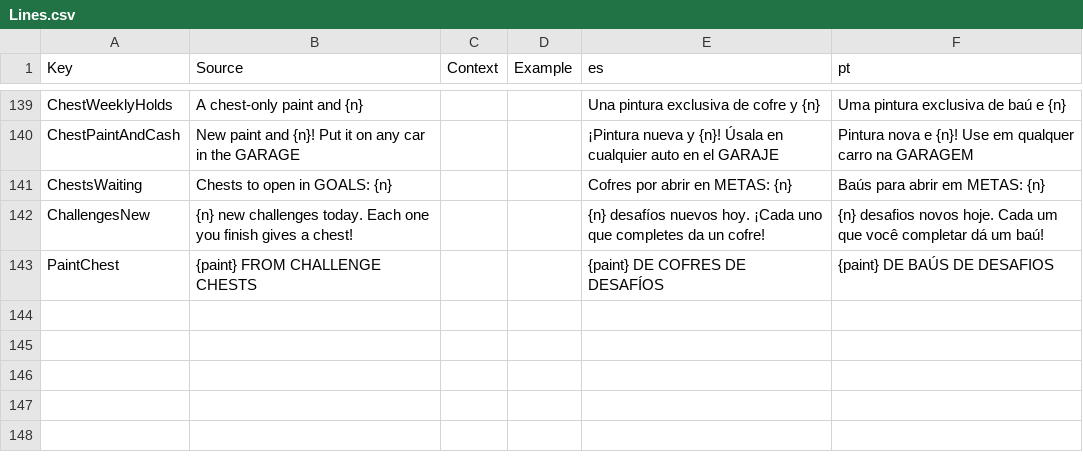
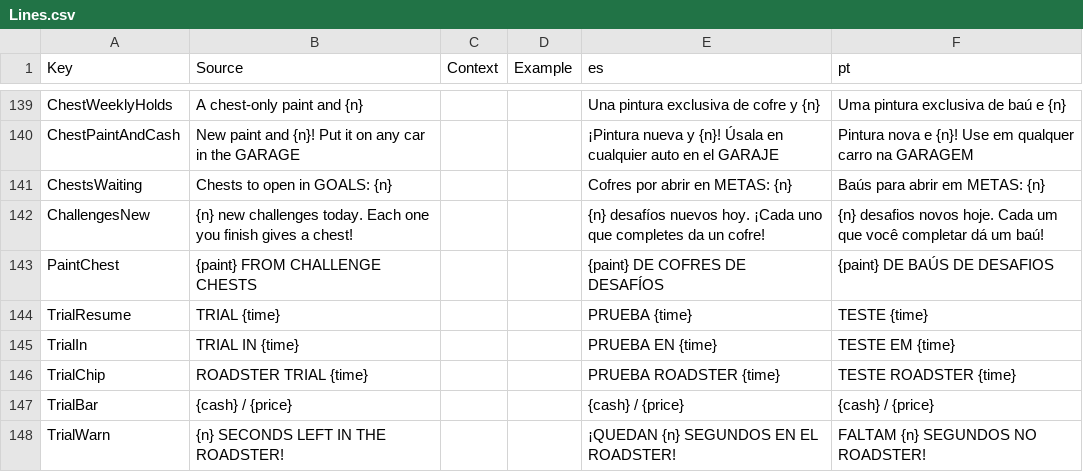
Before and after one commit to jonkermoo/run-over-your-friends, a CSV file: src/shared/Lines.csv, drawn as a sheet; only a part is shown, gaps mark what is left out; the diff names each change by its address in the sheet, - before the commit and + after, or states it on an @@ line.

Commit message:
Roadster free trial (work in progress)

```diff
--- a/src/shared/Lines.csv
+++ b/src/shared/Lines.csv
+row 144: TrialResume | TRIAL {time} |  |  | PRUEBA {time} | TESTE {time}
+row 145: TrialIn | TRIAL IN {time} |  |  | PRUEBA EN {time} | TESTE EM {time}
+row 146: TrialChip | ROADSTER TRIAL {time} |  |  | PRUEBA ROADSTER {time} | TESTE ROADSTER {time}
+row 147: TrialBar | {cash} / {price} |  |  | {cash} / {price} | {cash} / {price}
+row 148: TrialWarn | {n} SECONDS LEFT IN THE ROADSTER! |  |  | ¡QUEDAN {n} SEGUNDOS EN EL ROADSTER! | FALTAM {n} SEGUNDOS NO ROADSTER!
```
Also changed, not shown: src/localization/GameText.csv, 19 other files.
